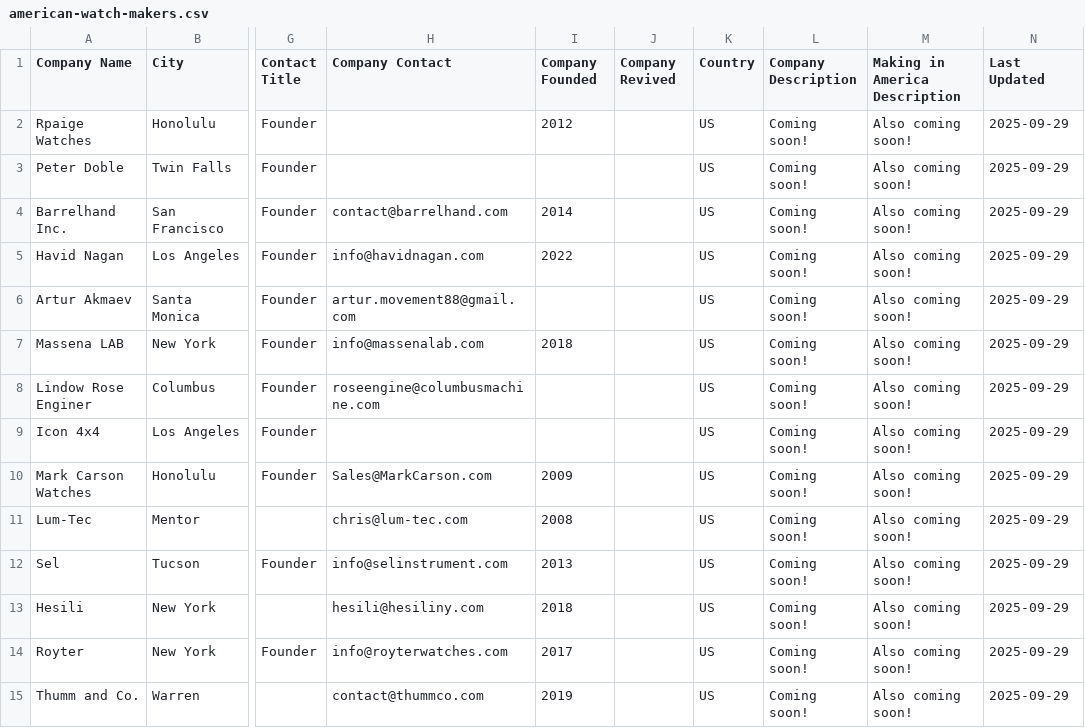
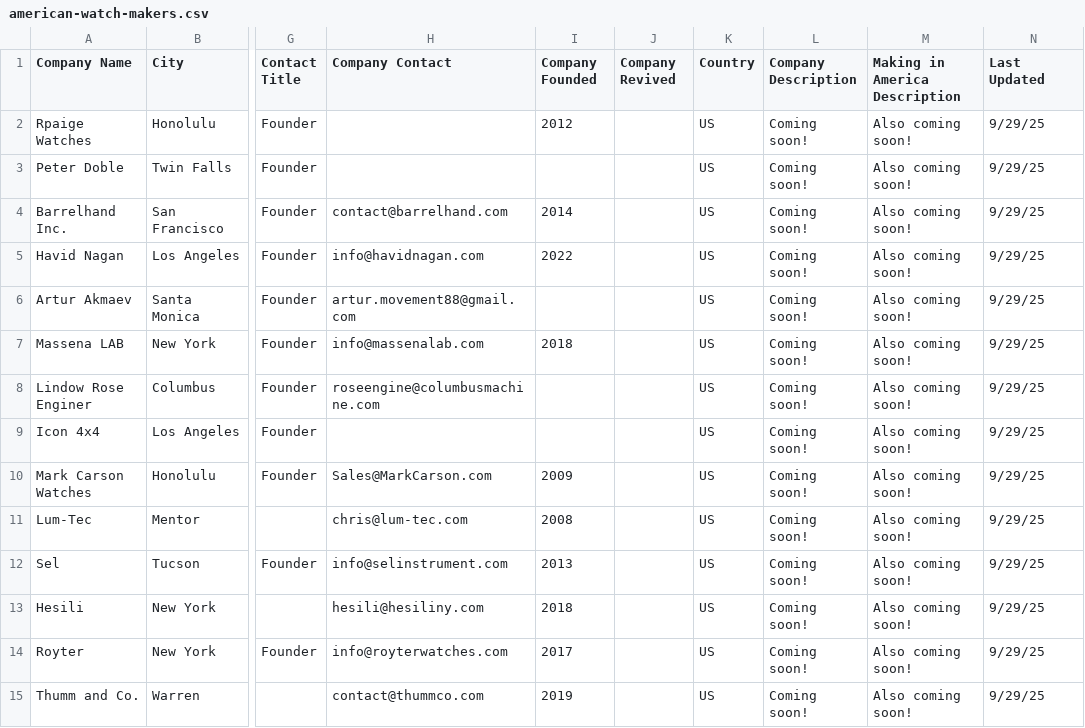
Before and after one commit to hmdev649/awd, a CSV file: american-watch-makers.csv, drawn as a sheet; only a part is shown, gaps mark what is left out; the diff covers the shown part only; the diff names each change by its address in the sheet, - before the commit and + after, or states it on an @@ line.

```diff
--- a/american-watch-makers.csv
+++ b/american-watch-makers.csv
-N2:N15 (Last Updated): 2025-09-29
+N2:N15 (Last Updated): 9/29/25
```
Also changed, not shown: 2 added rows, 1 removed row and 132 edited cells elsewhere in this file, 2 other files.
